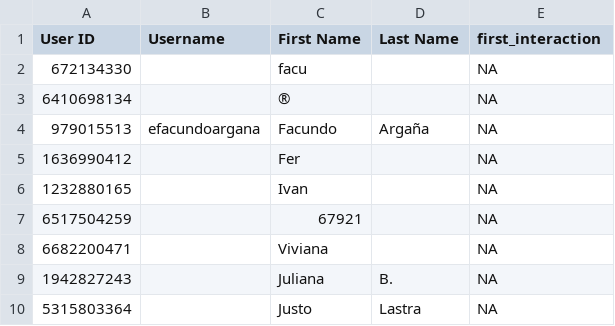
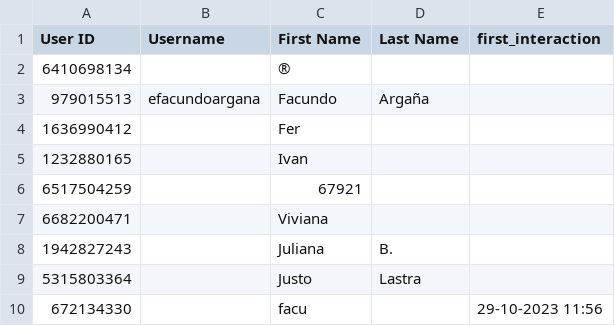
Before and after one commit to marajadesantelmo/deltix, a CSV file: user_experience.csv, drawn as a sheet.

Commit message:
user_experience_andando

```diff
--- a/user_experience.csv
+++ b/user_experience.csv
@@ -1,10 +1,10 @@
 User ID,Username,First Name,Last Name,first_interaction
-672134330,,facu,,NA
-6410698134,,®,,NA
-979015513,efacundoargana,Facundo,Argaña,NA
-1636990412,,Fer,,NA
-1232880165,,Ivan,,NA
-6517504259,,67921,,NA
-6682200471,,Viviana,,NA
-1942827243,,Juliana,B.,NA
-5315803364,,Justo,Lastra,NA
+6410698134,,®,,
+979015513,efacundoargana,Facundo,Argaña,
+1636990412,,Fer,,
+1232880165,,Ivan,,
+6517504259,,67921,,
+6682200471,,Viviana,,
+1942827243,,Juliana,B.,
+5315803364,,Justo,Lastra,
+672134330,,facu,,29-10-2023 11:56
```
Also changed, not shown: 1 other file.
